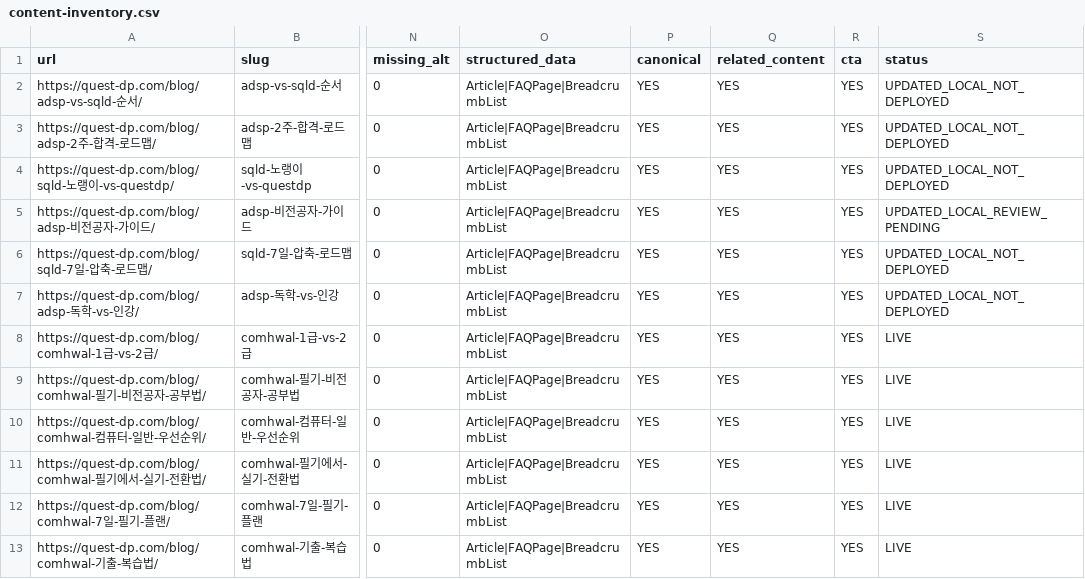
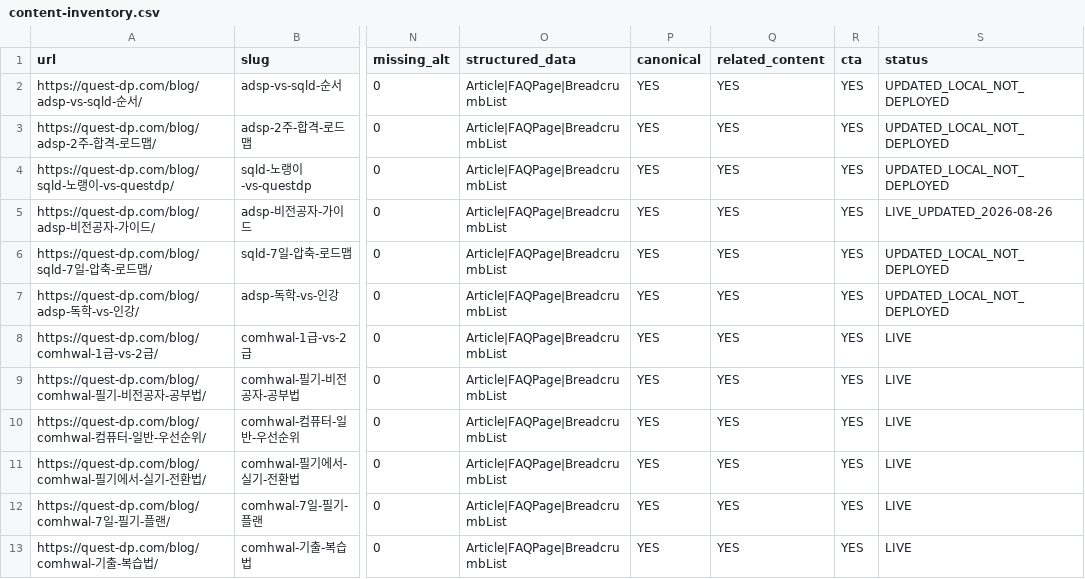
Before and after one commit to DOHYEONLEE13/adsp-sqld-, a CSV file: seo-ops/00-audit/content-inventory.csv, drawn as a sheet; only a part is shown, gaps mark what is left out; the diff names each change by its address in the sheet, - before the commit and + after, or states it on an @@ line.

```diff
--- a/seo-ops/00-audit/content-inventory.csv
+++ b/seo-ops/00-audit/content-inventory.csv
-S5 (status): UPDATED_LOCAL_REVIEW_PENDING
+S5 (status): LIVE_UPDATED_2026-08-26
```
Also changed, not shown: seo-ops/00-audit/content-audit.csv, seo-ops/03-content-calendar/content-calendar.csv, 32 other files.
